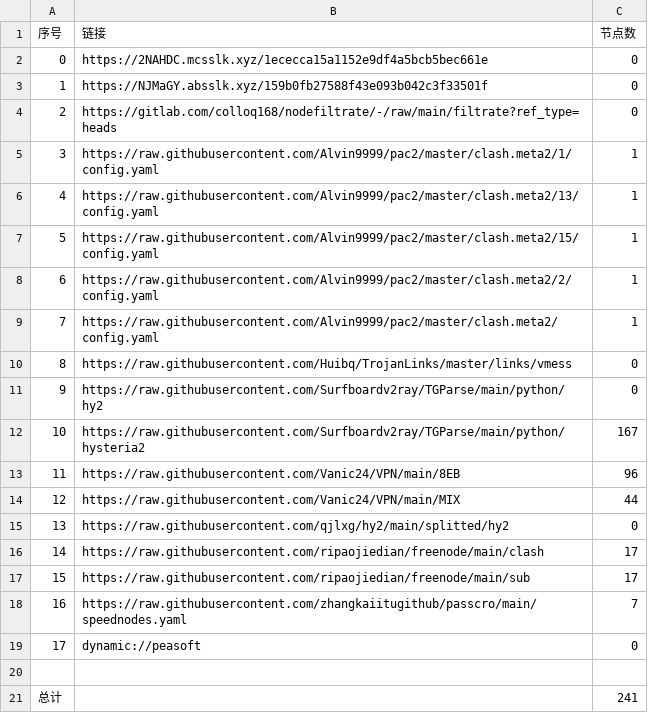
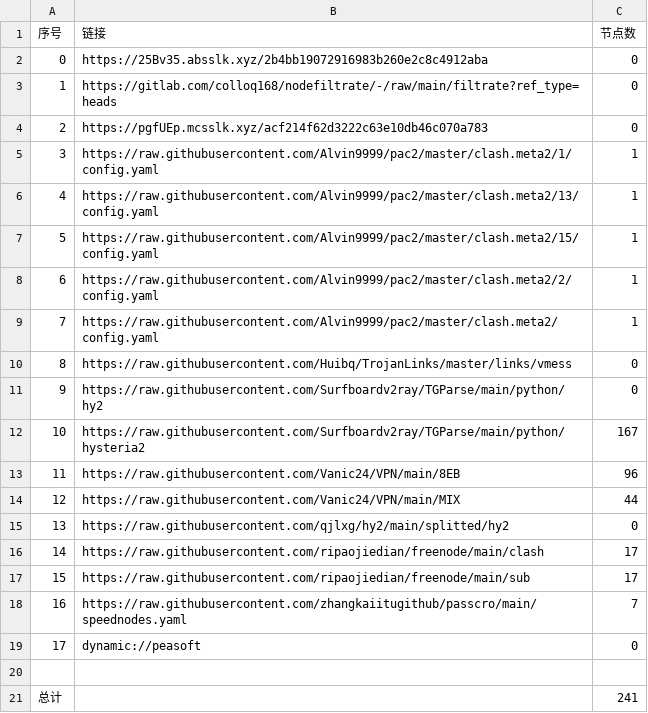
Before and after one commit to ileesen/PublicNodes, a CSV file: list_result.csv, drawn as a sheet.

```diff
--- a/list_result.csv
+++ b/list_result.csv
@@ -1,5 +1,5 @@
 序号,链接,节点数
-0,https://2NAHDC.mcsslk.xyz/1ececca15a1152e9df4a5bcb5bec661e,0
-1,https://NJMaGY.absslk.xyz/159b0fb27588f43e093b042c3f33501f,0
-2,https://gitlab.com/colloq168/nodefiltrate/-/raw/main/filtrate?ref_type=heads,0
+0,https://25Bv35.absslk.xyz/2b4bb19072916983b260e2c8c4912aba,0
+1,https://gitlab.com/colloq168/nodefiltrate/-/raw/main/filtrate?ref_type=heads,0
+2,https://pgfUEp.mcsslk.xyz/acf214f62d3222c63e10db46c070a783,0
 3,https://raw.githubusercontent.com/Alvin9999/pac2/master/clash.meta2/1/config.yaml,1
```
Also changed, not shown: 3 other files.
